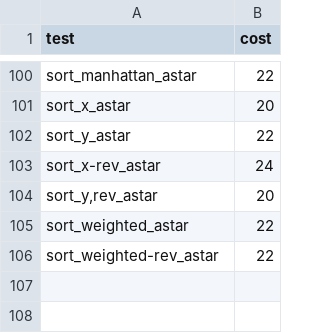
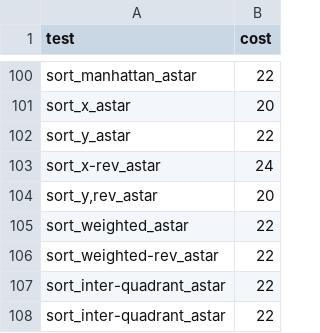
Before and after one commit to martijnreus/CircuitCrunchers, a CSV file: Code/output/order/order_netlist_1_astar_all.csv, drawn as a sheet; only a part is shown, gaps mark what is left out.

```diff
--- a/Code/output/order/order_netlist_1_astar_all.csv
+++ b/Code/output/order/order_netlist_1_astar_all.csv
@@ -106 +106,3 @@ sort_weighted_astar,22
 sort_weighted-rev_astar,22
+sort_inter-quadrant_astar,22
+sort_inter-quadrant_astar,22
```
Also changed, not shown: Code/output/order/order_netlist_9_astar_all.csv, 17 other files.
